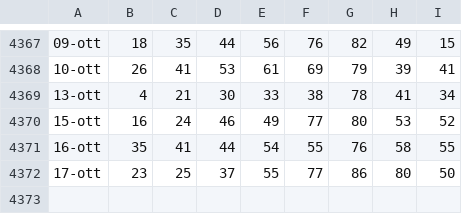
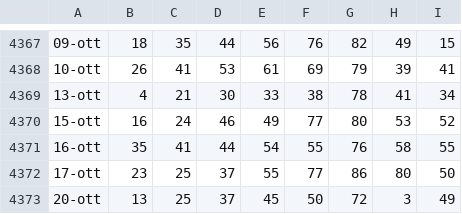
Before and after one commit to armentanom-eng/StatisticalData, a CSV file: storico_completo.csv, drawn as a sheet; only a part is shown, gaps mark what is left out; the diff names each change by its address in the sheet, - before the commit and + after, or states it on an @@ line.

```diff
--- a/storico_completo.csv
+++ b/storico_completo.csv
+row 4373: 20-ott | 13 | 25 | 37 | 45 | 50 | 72 | 3 | 49
```
